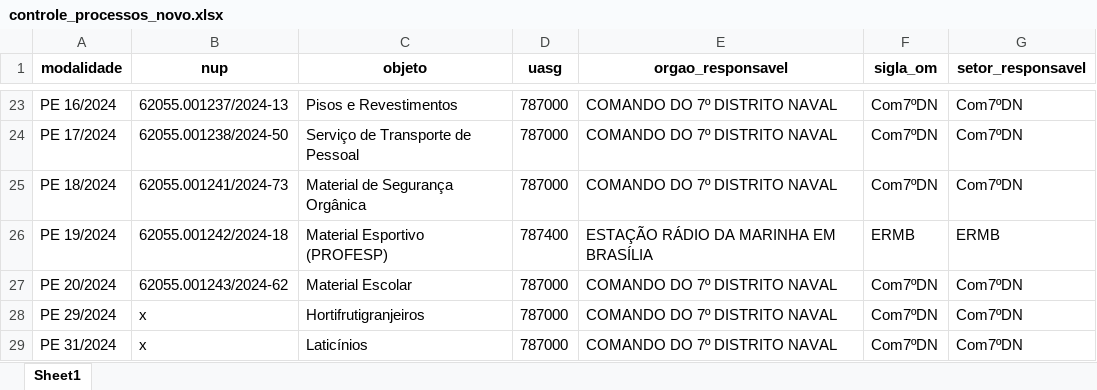
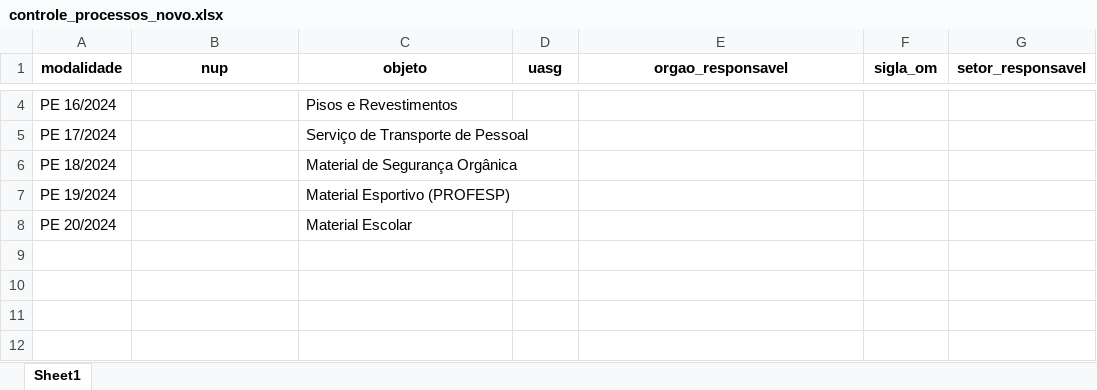
Before and after one commit to Guilhermeksc/licitacao360, an Excel workbook: database/controle_processos_novo.xlsx, sheet Sheet1, drawn as a sheet; only a part is shown, gaps mark what is left out; values as stored, in another font and other column widths than the file's, no borders; removed rows and columns are numbered as before the commit, all else as after; the diff covers the shown part only; the diff names each change by its address in the sheet, - before the commit and + after, or states it on an @@ line.

```diff
--- a/database/controle_processos_novo.xlsx (sheet Sheet1)
+++ b/database/controle_processos_novo.xlsx (sheet Sheet1)
-B4 (nup): 62055.001237/2024-13
+B4 (nup): (empty)
-D4:D6 (uasg): 787000
+D4:D6 (uasg): (empty)
-E4:E6 (orgao_responsavel): COMANDO DO 7º DISTRITO NAVAL
+E4:E6 (orgao_responsavel): (empty)
-F4:F6 (sigla_om): Com7ºDN
+F4:F6 (sigla_om): (empty)
-G4:G6 (setor_responsavel): Com7ºDN
+G4:G6 (setor_responsavel): (empty)
-B5 (nup): 62055.001238/2024-50
+B5 (nup): (empty)
-B6 (nup): 62055.001241/2024-73
+B6 (nup): (empty)
-B7 (nup): 62055.001242/2024-18
+B7 (nup): (empty)
-D7 (uasg): 787400
+D7 (uasg): (empty)
-E7 (orgao_responsavel): ESTAÇÃO RÁDIO DA MARINHA EM BRASÍLIA
+E7 (orgao_responsavel): (empty)
-F7 (sigla_om): ERMB
+F7 (sigla_om): (empty)
-G7 (setor_responsavel): ERMB
+G7 (setor_responsavel): (empty)
-B8 (nup): 62055.001243/2024-62
+B8 (nup): (empty)
-D8 (uasg): 787000
+D8 (uasg): (empty)
-E8 (orgao_responsavel): COMANDO DO 7º DISTRITO NAVAL
+E8 (orgao_responsavel): (empty)
-F8 (sigla_om): Com7ºDN
+F8 (sigla_om): (empty)
-G8 (setor_responsavel): Com7ºDN
+G8 (setor_responsavel): (empty)
-row 28: PE 29/2024 | x | Hortifrutigranjeiros | 787000 | COMANDO DO 7º DISTRITO NAVAL | Com7ºDN | Com7ºDN
-row 29: PE 31/2024 | x | Laticínios | 787000 | COMANDO DO 7º DISTRITO NAVAL | Com7ºDN | Com7ºDN
```
Also changed, not shown: 19 removed rows and 10 edited cells elsewhere in this sheet, 7 other files.
